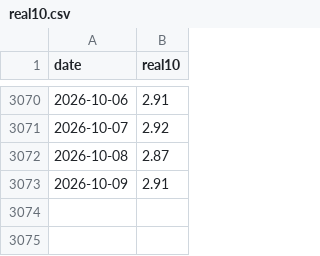
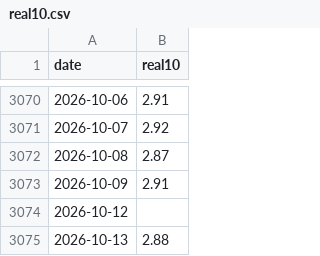
Before and after one commit to Qingfeng-AI/hq-panel, a CSV file: data/raw/fred/real10.csv, drawn as a sheet; only a part is shown, gaps mark what is left out; the diff names each change by its address in the sheet, - before the commit and + after, or states it on an @@ line.

```diff
--- a/data/raw/fred/real10.csv
+++ b/data/raw/fred/real10.csv
+row 3074: 2026-10-12
+row 3075: 2026-10-13 | 2.88
```
Also changed, not shown: data/cqi_daily.csv, data/panel_daily.csv, 17 other files.
